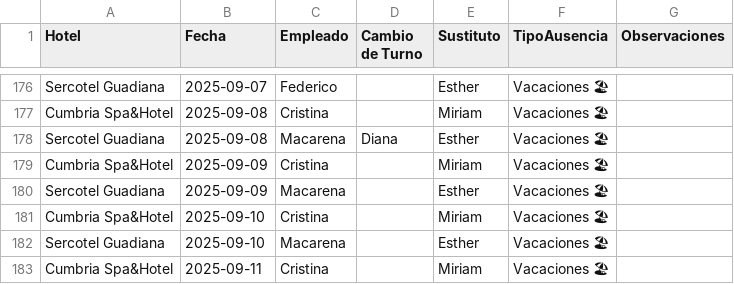
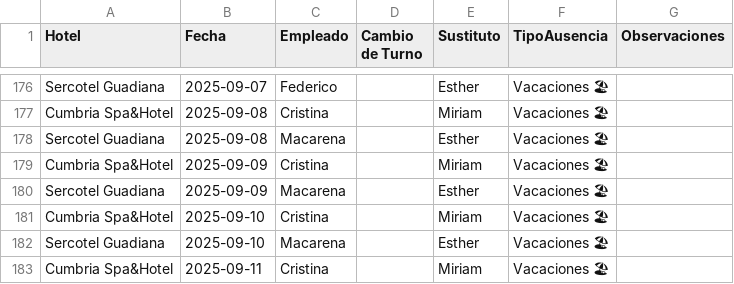
Before and after one commit to Nataliogc/turnosweb, a CSV file: Plantilla Cuadrante con Sustituciones v.6.0.xlsx - Sustituciones.csv, drawn as a sheet; only a part is shown, gaps mark what is left out; the diff names each change by its address in the sheet, - before the commit and + after, or states it on an @@ line.

Commit message:
turnos: actualizacion 08/09/2025 22:41:07,82

```diff
--- a/Plantilla Cuadrante con Sustituciones v.6.0.xlsx - Sustituciones.csv
+++ b/Plantilla Cuadrante con Sustituciones v.6.0.xlsx - Sustituciones.csv
-D178 (Cambio de Turno): Diana
+D178 (Cambio de Turno): (empty)
```
Also changed, not shown: 2 other files.
